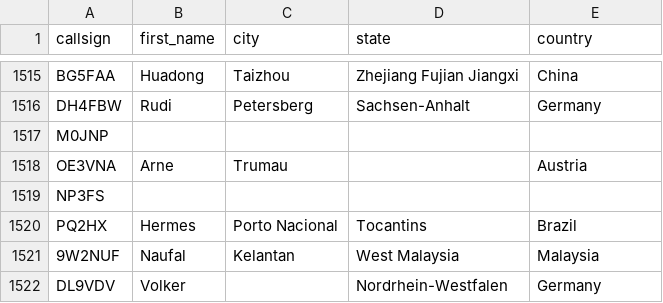
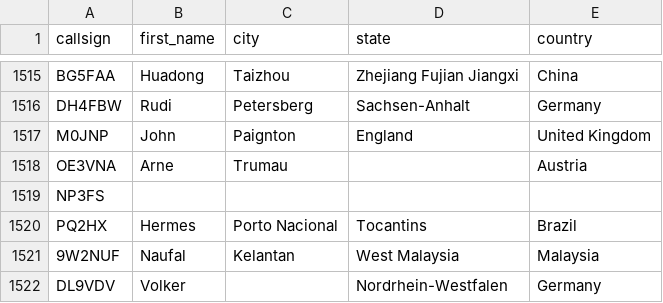
Before and after one commit to DMR-Database/dmr-database-appdata, a CSV file: dapnet.csv, drawn as a sheet; only a part is shown, gaps mark what is left out.

```diff
--- a/dapnet.csv
+++ b/dapnet.csv
@@ -1516,3 +1516,3 @@ BG5FAA,Huadong,Taizhou,Zhejiang Fujian Jiangxi,China
 DH4FBW,Rudi,Petersberg,Sachsen-Anhalt,Germany
-M0JNP,,,,
+M0JNP,John,Paignton,England,United Kingdom
 OE3VNA,Arne,Trumau,,Austria
```
Also changed, not shown: nxdn.csv, 6 other files.
